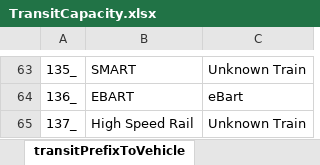
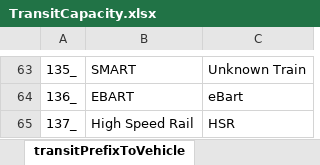
Before and after one commit to BayAreaMetro/TM1_2015_Base_Network, an Excel workbook: trn/TransitCapacity.xlsx, sheet transitPrefixToVehicle, drawn as a sheet; only a part is shown, gaps mark what is left out; values as stored, in another font and other column widths than the file's, no borders; the diff names each change by its address in the sheet, - before the commit and + after, or states it on an @@ line.

Commit message:
Add HSR capacity info to TransitCapacity.xlsx

```diff
--- a/trn/TransitCapacity.xlsx (sheet transitPrefixToVehicle)
+++ b/trn/TransitCapacity.xlsx (sheet transitPrefixToVehicle)
-C65: Unknown Train
+C65: HSR
```
Also changed, not shown: sheet transitVehicleToCapacity, sheet transitLineToVehicle.
